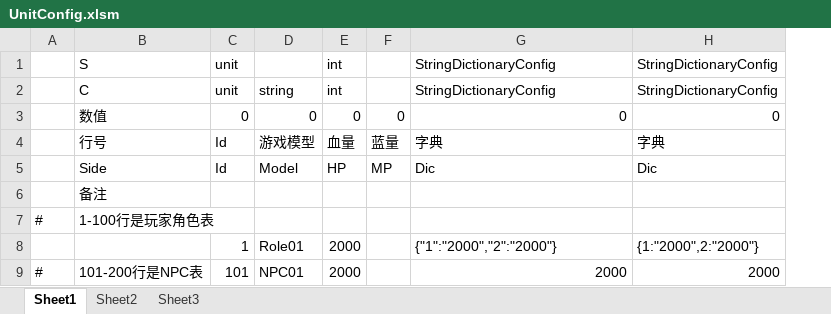
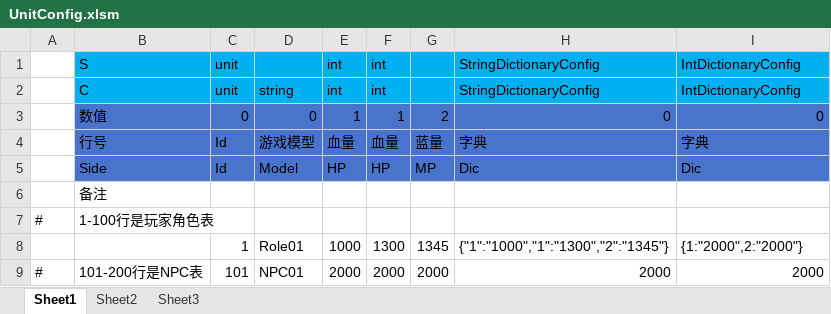
Before and after one commit to 2970345055/Fantasy_Lesson, an Excel workbook: Fantasy_Package/Config/Excel/Server/UnitConfig.xlsm, sheet Sheet1, drawn as a sheet; values as stored, in another font and other column widths than the file's, no borders; addresses are those after the commit; the diff names each change by its address in the sheet, - before the commit and + after, or states it on an @@ line.

```diff
--- a/Fantasy_Package/Config/Excel/Server/UnitConfig.xlsm (sheet Sheet1)
+++ b/Fantasy_Package/Config/Excel/Server/UnitConfig.xlsm (sheet Sheet1)
+column F, rows 1-9: int | int | 1 | 血量 | HP |  |  | 1300 | 2000
-B1:E2 fill: none
+B1:E2 fill: #00B0F0
-G1:I2 fill: none
+G1:I2 fill: #00B0F0
-I1:I2: StringDictionaryConfig
+I1:I2: IntDictionaryConfig
-B3:E5 fill: none
+B3:E5 fill: #4874CB
-E3: 0
+E3: 1
-G3: 0
+G3: 2
-G3:I5 fill: none
+G3:I5 fill: #4874CB
-E8: 2000
+E8: 1000
-G8: (empty)
+G8: 1345
-H8: {"1":"2000","2":"2000"}
+H8: {"1":"1000","1":"1300","2":"1345"}
-G9: (empty)
+G9: 2000
```
Also changed, not shown: Fantasy_Package/Config/Excel/Server/UnitConfig.xlsx, 20 other files.
